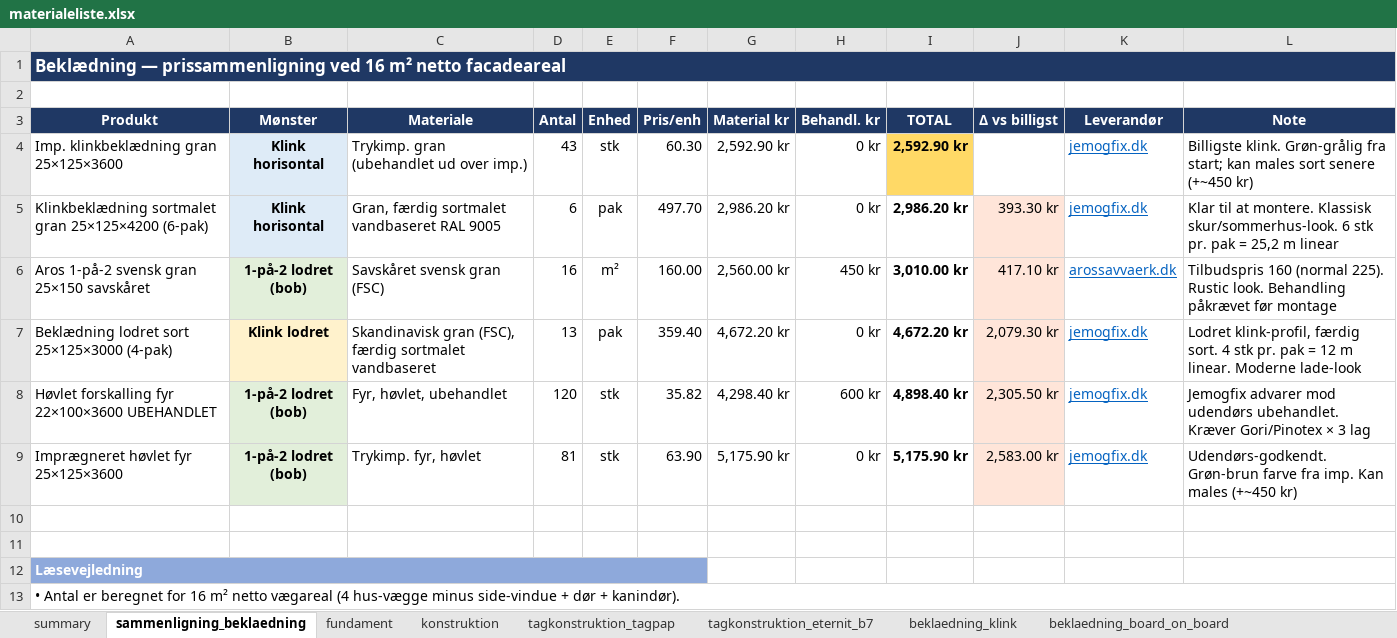
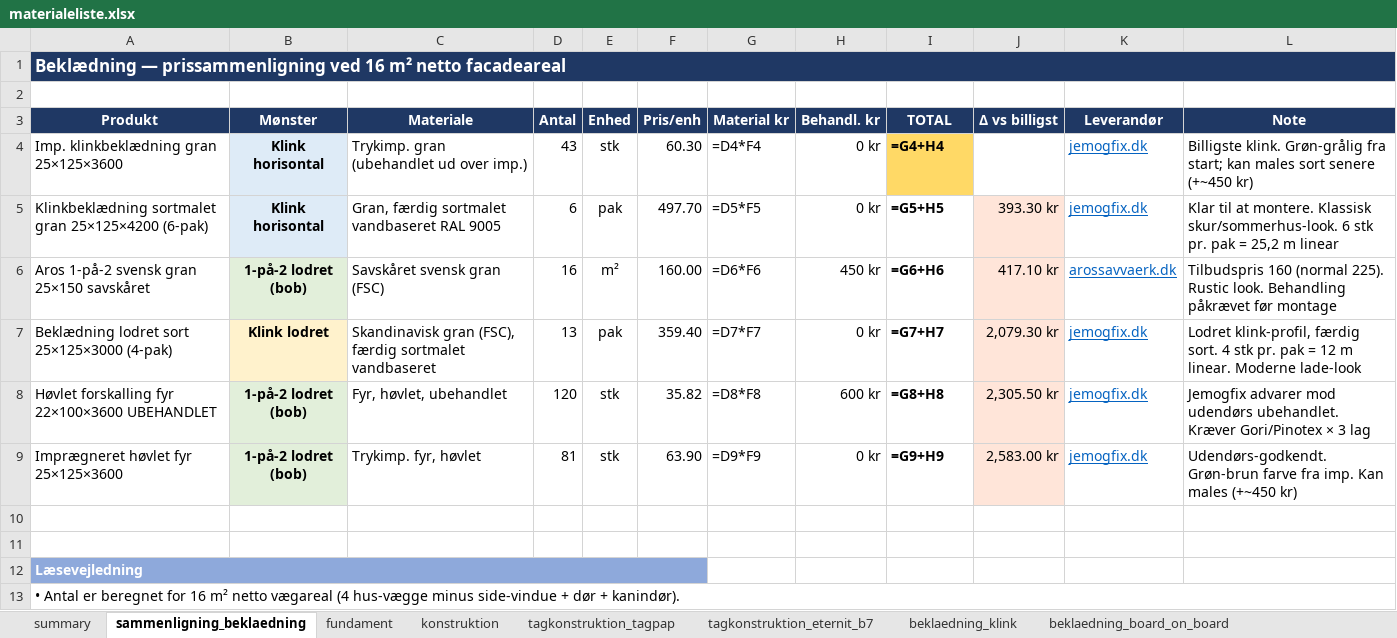
Before and after one commit to KasperBaun/RabbitHouse, an Excel workbook: docs/materialeliste.xlsx, sheet sammenligning_beklaedning, drawn as a sheet; only a part is shown; values as stored, in another font and other column widths than the file's, no borders; formulas without a stored value are shown as written; the diff names each change by its address in the sheet, - before the commit and + after, or states it on an @@ line.

```diff
--- a/docs/materialeliste.xlsx (sheet sammenligning_beklaedning)
+++ b/docs/materialeliste.xlsx (sheet sammenligning_beklaedning)
-G4 (Material kr): 2,592.90 kr
+G4 (Material kr): =D4*F4
-I4 (TOTAL): 2,592.90 kr
+I4 (TOTAL): =G4+H4
-G5 (Material kr): 2,986.20 kr
+G5 (Material kr): =D5*F5
-I5 (TOTAL): 2,986.20 kr
+I5 (TOTAL): =G5+H5
-G6 (Material kr): 2,560.00 kr
+G6 (Material kr): =D6*F6
-I6 (TOTAL): 3,010.00 kr
+I6 (TOTAL): =G6+H6
-G7 (Material kr): 4,672.20 kr
+G7 (Material kr): =D7*F7
-I7 (TOTAL): 4,672.20 kr
+I7 (TOTAL): =G7+H7
-G8 (Material kr): 4,298.40 kr
+G8 (Material kr): =D8*F8
-I8 (TOTAL): 4,898.40 kr
+I8 (TOTAL): =G8+H8
-G9 (Material kr): 5,175.90 kr
+G9 (Material kr): =D9*F9
-I9 (TOTAL): 5,175.90 kr
+I9 (TOTAL): =G9+H9
```
Also changed, not shown: sheet tagkonstruktion_tagpap, sheet tagkonstruktion_eternit_b7, sheet fundament, sheet konstruktion, sheet beklaedning_klink, sheet beklaedning_board_on_board, 1 more sheet, 40 other files.
